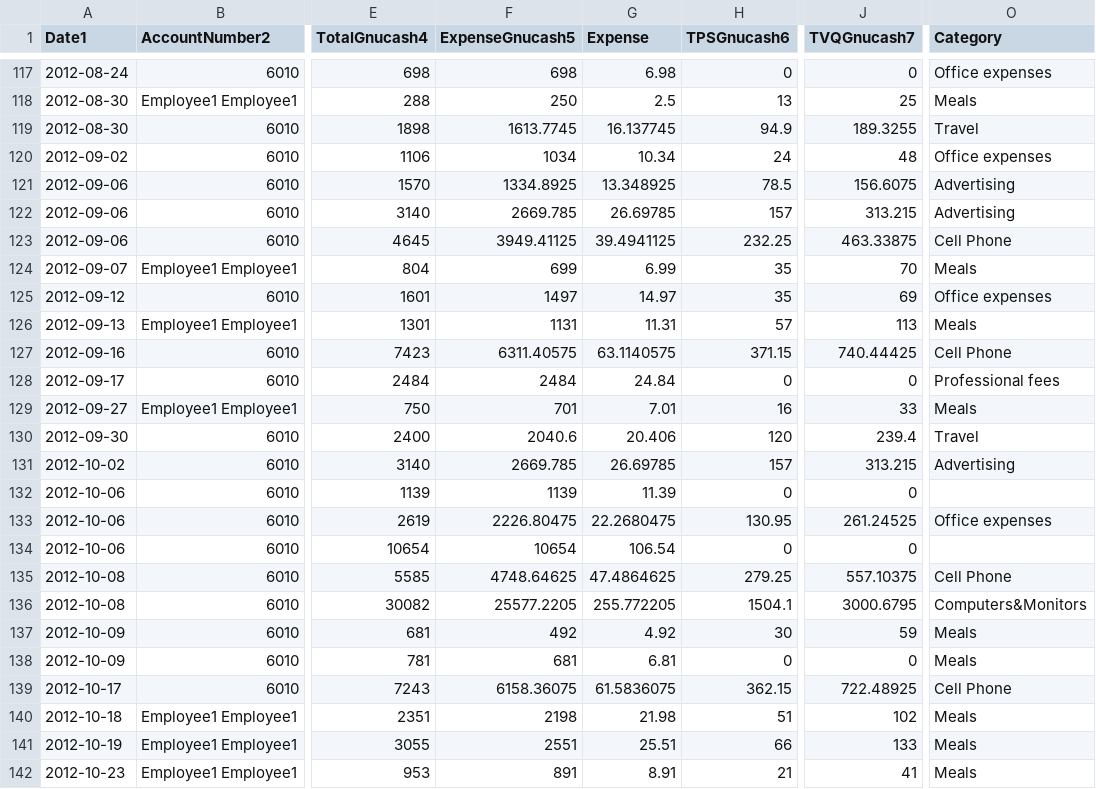
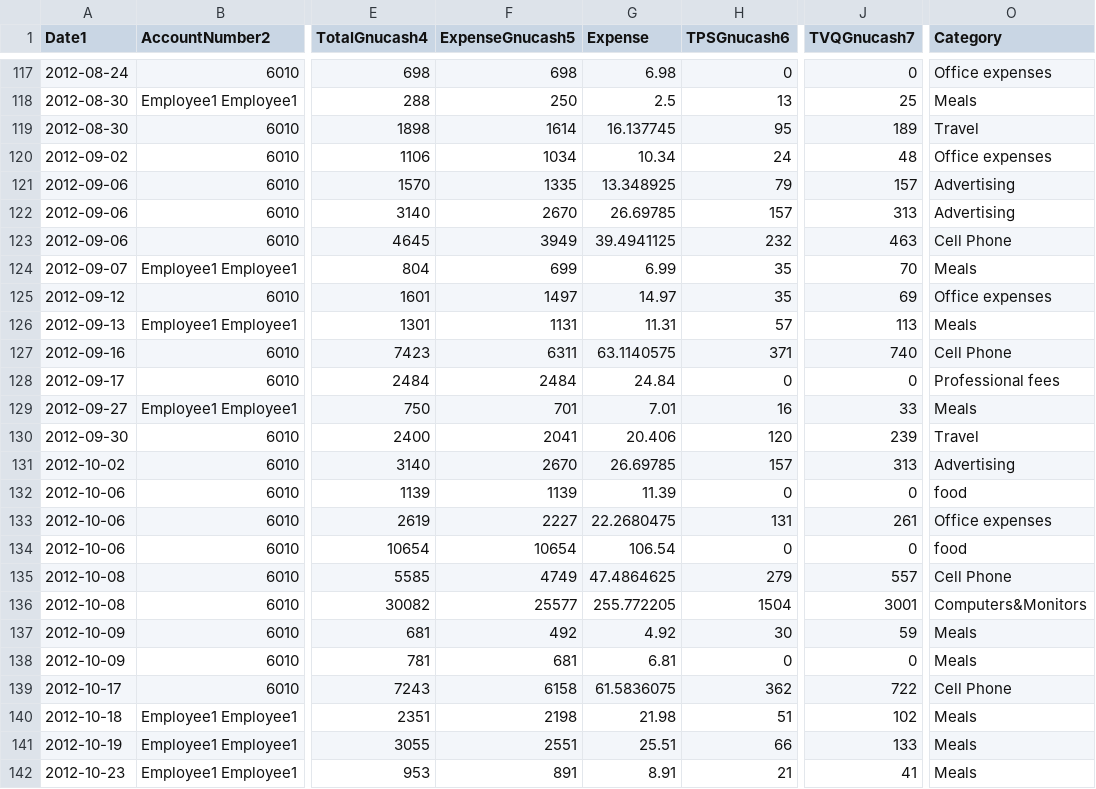
Before and after one commit to cesine/general-ledger, a CSV file: 2012/supporting_documents/reimbursements/Employee1/2012_Employee1_expenses.csv, drawn as a sheet; only a part is shown, gaps mark what is left out; the diff covers the shown part only; the diff names each change by its address in the sheet, - before the commit and + after, or states it on an @@ line.

Commit message:
for #804 rounding gnucash to pennies

```diff
--- a/2012/supporting_documents/reimbursements/Employee1/2012_Employee1_expenses.csv
+++ b/2012/supporting_documents/reimbursements/Employee1/2012_Employee1_expenses.csv
-F119 (ExpenseGnucash5): 1613.7745
+F119 (ExpenseGnucash5): 1614
-H119 (TPSGnucash6): 94.9
+H119 (TPSGnucash6): 95
-J119 (TVQGnucash7): 189.3255
+J119 (TVQGnucash7): 189
-F121 (ExpenseGnucash5): 1334.8925
+F121 (ExpenseGnucash5): 1335
-H121 (TPSGnucash6): 78.5
+H121 (TPSGnucash6): 79
-J121 (TVQGnucash7): 156.6075
+J121 (TVQGnucash7): 157
-F122 (ExpenseGnucash5): 2669.785
+F122 (ExpenseGnucash5): 2670
-J122 (TVQGnucash7): 313.215
+J122 (TVQGnucash7): 313
-F123 (ExpenseGnucash5): 3949.41125
+F123 (ExpenseGnucash5): 3949
-H123 (TPSGnucash6): 232.25
+H123 (TPSGnucash6): 232
-J123 (TVQGnucash7): 463.33875
+J123 (TVQGnucash7): 463
-F127 (ExpenseGnucash5): 6311.40575
+F127 (ExpenseGnucash5): 6311
-H127 (TPSGnucash6): 371.15
+H127 (TPSGnucash6): 371
-J127 (TVQGnucash7): 740.44425
+J127 (TVQGnucash7): 740
-F130 (ExpenseGnucash5): 2040.6
+F130 (ExpenseGnucash5): 2041
-J130 (TVQGnucash7): 239.4
+J130 (TVQGnucash7): 239
-F131 (ExpenseGnucash5): 2669.785
+F131 (ExpenseGnucash5): 2670
-J131 (TVQGnucash7): 313.215
+J131 (TVQGnucash7): 313
-O132 (Category): (empty)
+O132 (Category): food
-F133 (ExpenseGnucash5): 2226.80475
+F133 (ExpenseGnucash5): 2227
-H133 (TPSGnucash6): 130.95
+H133 (TPSGnucash6): 131
-J133 (TVQGnucash7): 261.24525
+J133 (TVQGnucash7): 261
-O134 (Category): (empty)
+O134 (Category): food
-F135 (ExpenseGnucash5): 4748.64625
+F135 (ExpenseGnucash5): 4749
-H135 (TPSGnucash6): 279.25
+H135 (TPSGnucash6): 279
-J135 (TVQGnucash7): 557.10375
+J135 (TVQGnucash7): 557
-F136 (ExpenseGnucash5): 25577.2205
+F136 (ExpenseGnucash5): 25577
-H136 (TPSGnucash6): 1504.1
+H136 (TPSGnucash6): 1504
-J136 (TVQGnucash7): 3000.6795
+J136 (TVQGnucash7): 3001
-F139 (ExpenseGnucash5): 6158.36075
+F139 (ExpenseGnucash5): 6158
-H139 (TPSGnucash6): 362.15
+H139 (TPSGnucash6): 362
-J139 (TVQGnucash7): 722.48925
+J139 (TVQGnucash7): 722
```
Also changed, not shown: 61 edited cells elsewhere in this file, 1 other file.
